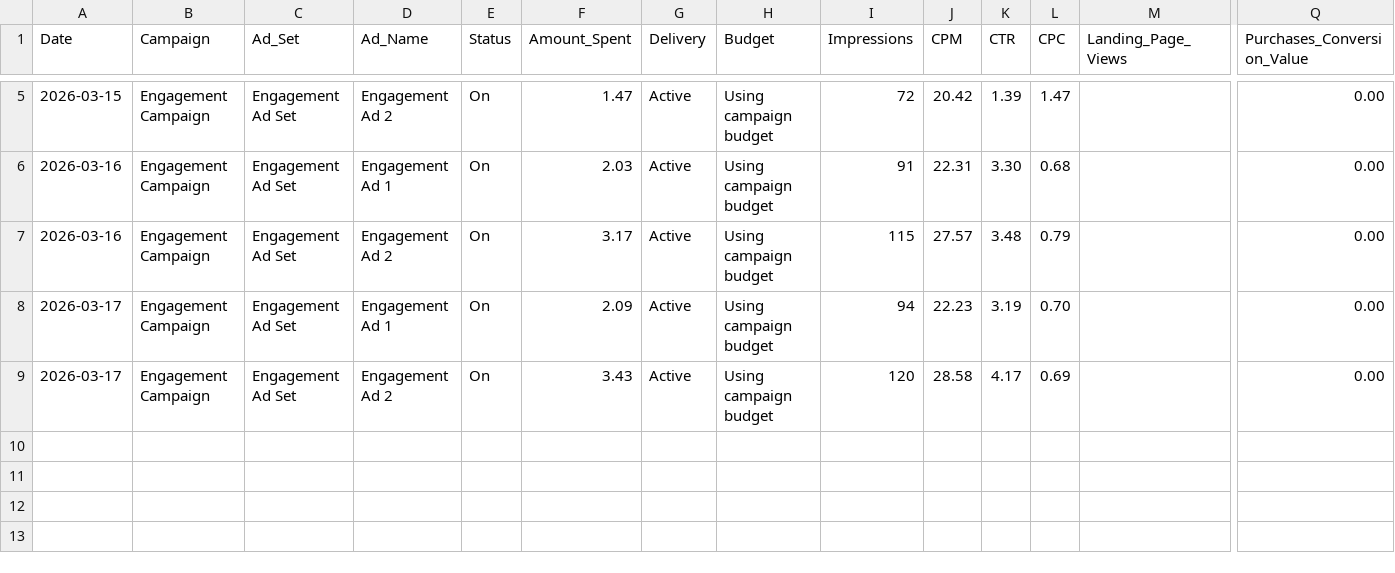
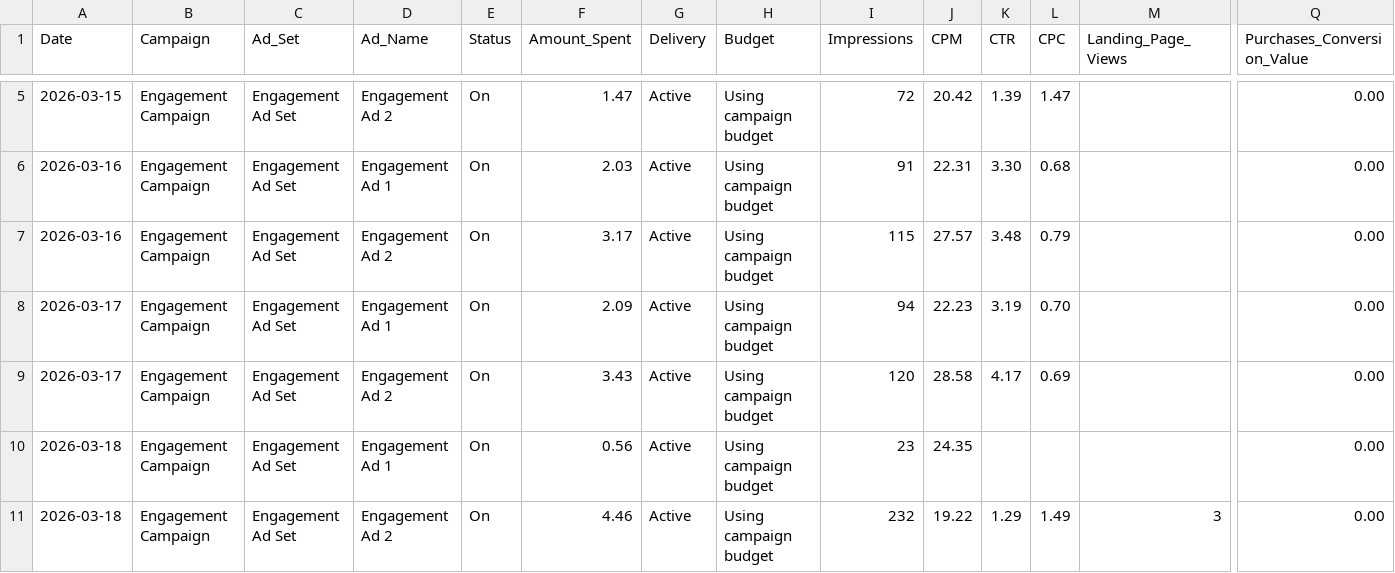
Before and after one commit to nateframe34-hub/CC-Nate, a CSV file: current-brand/tracking/Ad_Performance_Tracker.csv, drawn as a sheet; only a part is shown, gaps mark what is left out; rows hold the shown columns only; the diff names each change by its address in the sheet, - before the commit and + after, or states it on an @@ line.

```diff
--- a/current-brand/tracking/Ad_Performance_Tracker.csv
+++ b/current-brand/tracking/Ad_Performance_Tracker.csv
+row 10: 2026-03-18 | Engagement Campaign | Engagement Ad Set | Engagement Ad 1 | On | 0.56 | Active | Using campaign budget | 23 | 24.35 |  |  |  | 0.00
+row 11: 2026-03-18 | Engagement Campaign | Engagement Ad Set | Engagement Ad 2 | On | 4.46 | Active | Using campaign budget | 232 | 19.22 | 1.29 | 1.49 | 3 | 0.00
```
